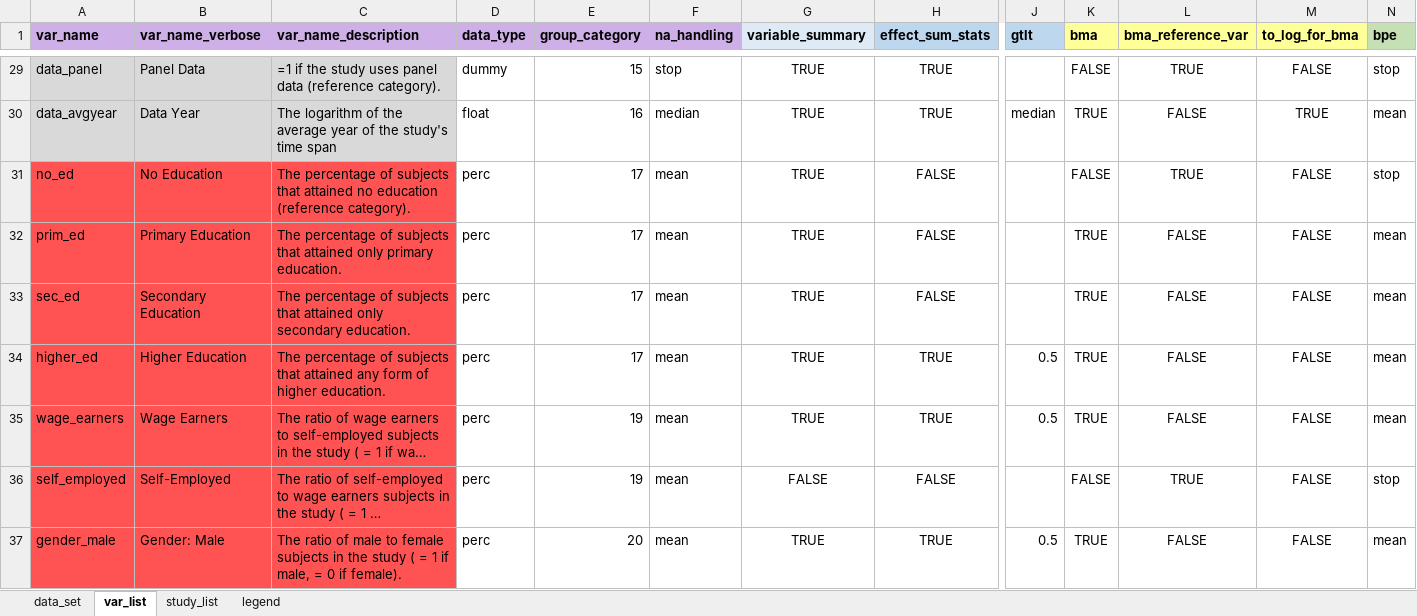
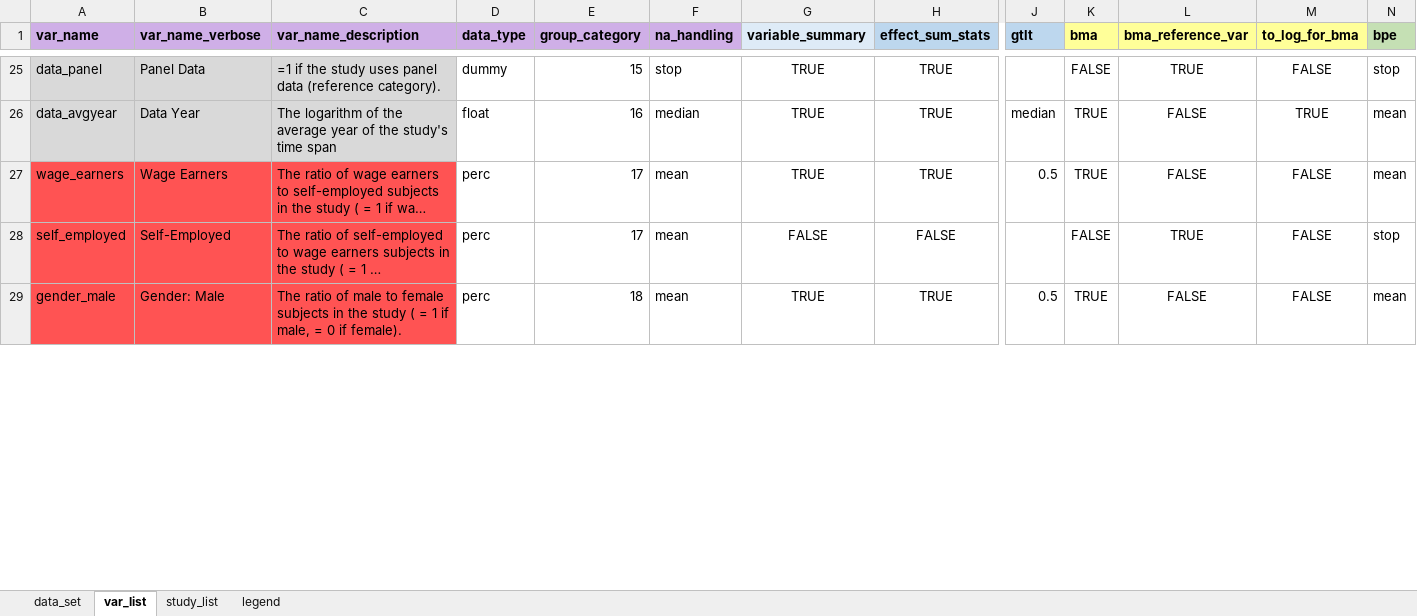
Before and after one commit to PetrCala/Diploma-Thesis, an Excel workbook: Data/twin_data_master_thesis_cala.xlsm, sheet var_list, drawn as a sheet; only a part is shown, gaps mark what is left out; long unchanged cells end in …; values as stored, in another font and other column widths than the file's, no borders; conditional formats not drawn; removed rows and columns are numbered as before the commit, all else as after; rows hold the shown columns only; the diff covers the shown part only; the diff names each change by its address in the sheet, - before the commit and + after, or states it on an @@ line.

Commit message:
Synchronizing the twin dataset across folders

```diff
--- a/Data/twin_data_master_thesis_cala.xlsm (sheet var_list)
+++ b/Data/twin_data_master_thesis_cala.xlsm (sheet var_list)
-row 31: no_ed | No Education | The percentage of subjects that attained no education (reference category). | perc | 17 | mean | TRUE | FALSE |  | FALSE | TRUE | FALSE | stop
-row 32: prim_ed | Primary Education | The percentage of subjects that attained only primary education. | perc | 17 | mean | TRUE | FALSE |  | TRUE | FALSE | FALSE | mean
-row 33: sec_ed | Secondary Education | The percentage of subjects that attained only secondary education. | perc | 17 | mean | TRUE | FALSE |  | TRUE | FALSE | FALSE | mean
-row 34: higher_ed | Higher Education | The percentage of subjects that attained any form of higher education. | perc | 17 | mean | TRUE | TRUE | 0.5 | TRUE | FALSE | FALSE | mean
-E27:E28 (group_category): 19
+E27:E28 (group_category): 17
-E29 (group_category): 20
+E29 (group_category): 18
```
Also changed, not shown: 1 added row, 16 removed rows and 52 edited cells elsewhere in this sheet, sheet data_set, formulas that keep their value, Data/backup/twin_data_master_thesis_cala.xlsm.
